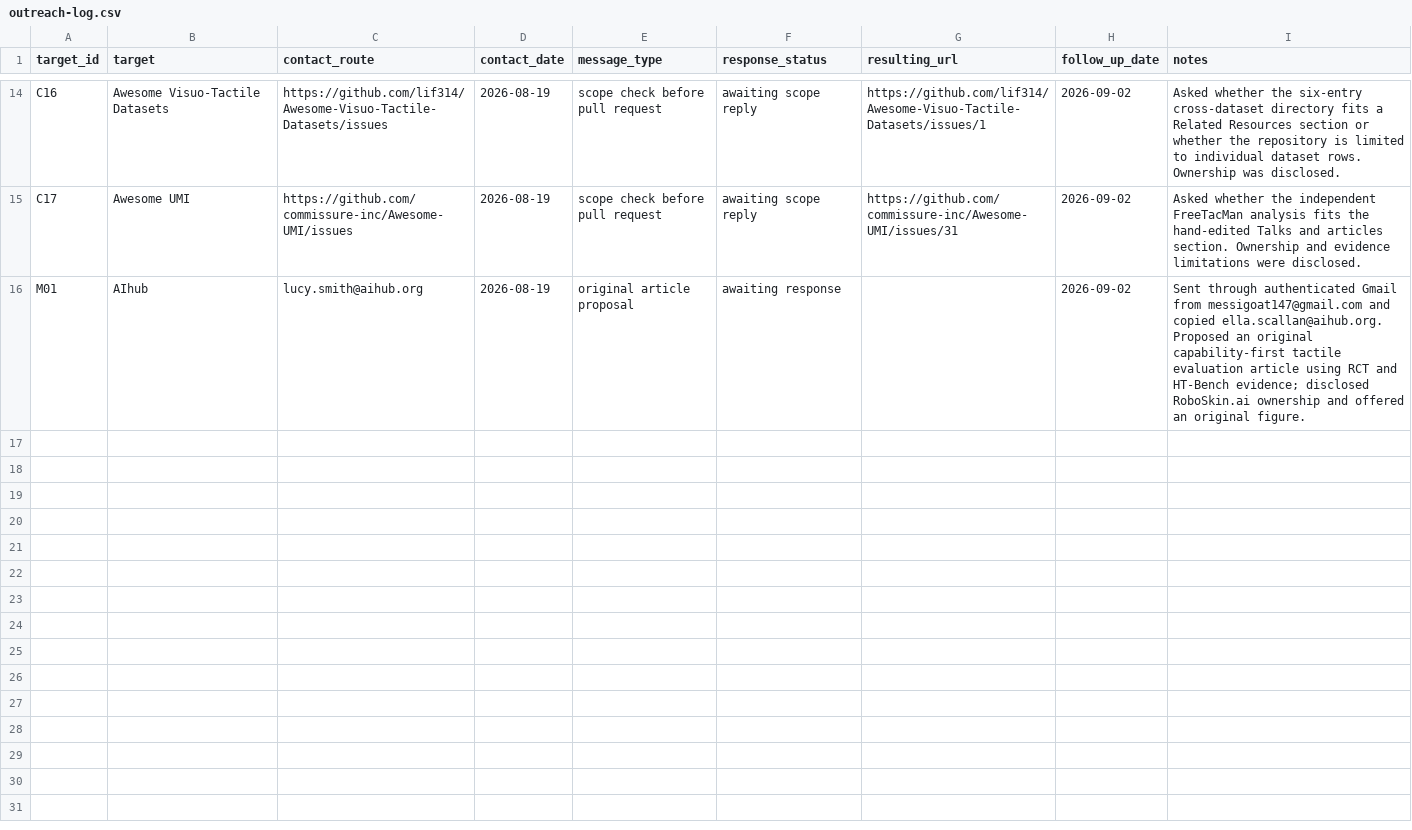
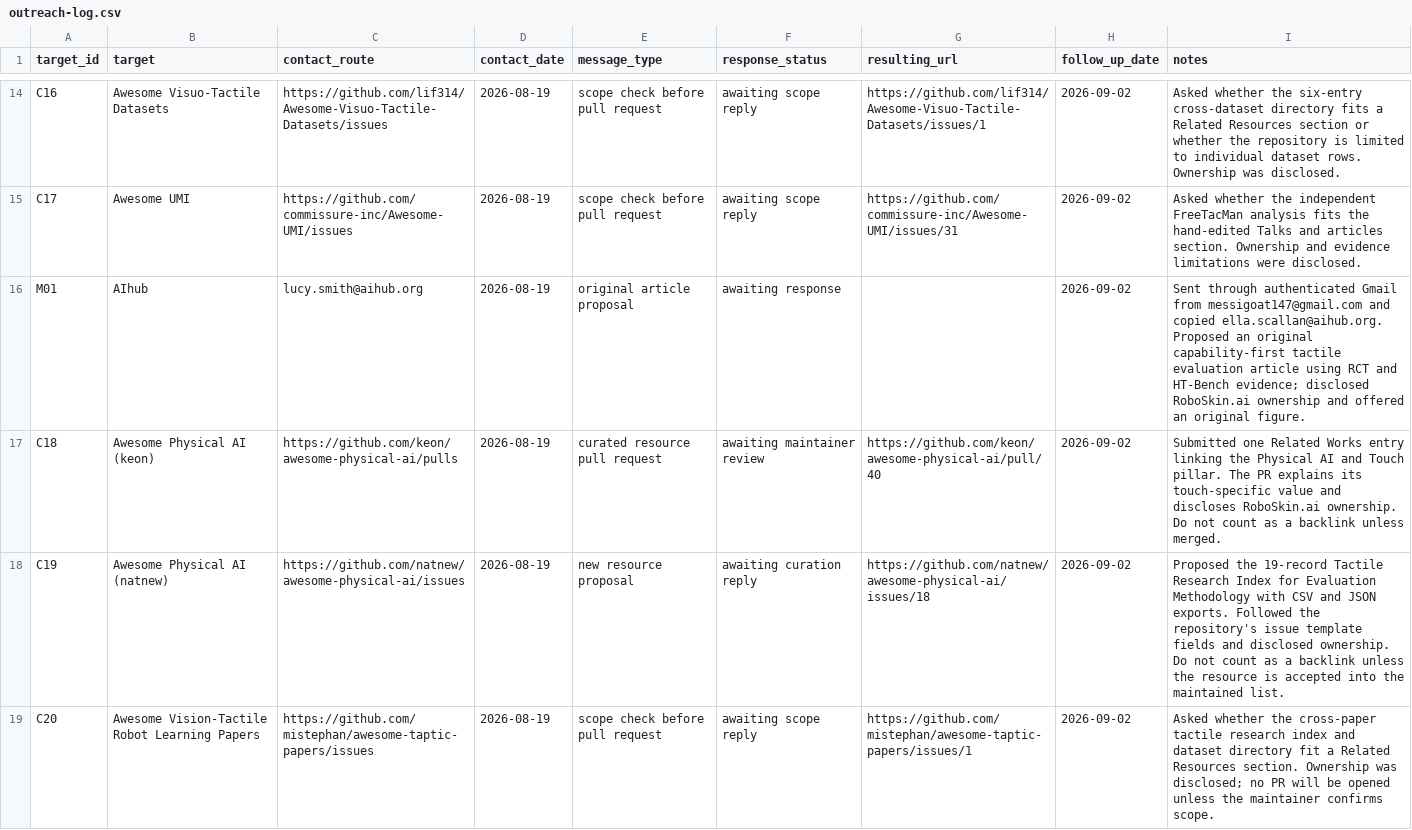
Before and after one commit to 156631890/roboskin.ai, a CSV file: docs/seo/outreach/outreach-log.csv, drawn as a sheet; only a part is shown, gaps mark what is left out; the diff covers the shown part only; the diff names each change by its address in the sheet, - before the commit and + after, or states it on an @@ line.

Commit message:
docs: record topic authority outreach batch

```diff
--- a/docs/seo/outreach/outreach-log.csv
+++ b/docs/seo/outreach/outreach-log.csv
+row 17: C18 | Awesome Physical AI (keon) | https://github.com/keon/awesome-physical-ai/pulls | 2026-08-19 | curated resource pull request | awaiting maintainer review | https://github.com/keon/awesome-physical-ai/pull/40 | 2026-09-02 | Submitted one Related Works entry linking the Physical AI and Touch pillar. The PR explains its touch-specific value and discloses RoboSkin.ai ownership. Do not count as a backlink unless merged.
+row 18: C19 | Awesome Physical AI (natnew) | https://github.com/natnew/awesome-physical-ai/issues | 2026-08-19 | new resource proposal | awaiting curation reply | https://github.com/natnew/awesome-physical-ai/issues/18 | 2026-09-02 | Proposed the 19-record Tactile Research Index for Evaluation Methodology with CSV and JSON exports. Followed the repository's issue template fields and disclosed ownership. Do not count as a backlink unless the resource is accepted into the maintained list.
+row 19: C20 | Awesome Vision-Tactile Robot Learning Papers | https://github.com/mistephan/awesome-taptic-papers/issues | 2026-08-19 | scope check before pull request | awaiting scope reply | https://github.com/mistephan/awesome-taptic-papers/issues/1 | 2026-09-02 | Asked whether the cross-paper tactile research index and dataset directory fit a Related Resources section. Ownership was disclosed; no PR will be opened unless the maintainer confirms scope.
```
Also changed, not shown: 2 added rows elsewhere in this file, 1 other file.
